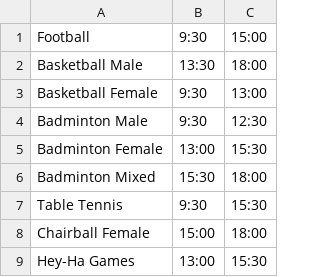
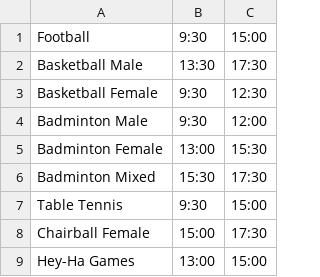
Before and after one commit to Samaggi-Samagom/samaggi-games-api, a CSV file: samaggi-games-admin/api/timetable.csv, drawn as a sheet.

Commit message:
Updated timetable

```diff
--- a/samaggi-games-admin/api/timetable.csv
+++ b/samaggi-games-admin/api/timetable.csv
@@ -1,9 +1,9 @@
 Football,9:30,15:00
-Basketball Male,13:30,18:00
-Basketball Female,9:30,13:00
-Badminton Male,9:30,12:30
+Basketball Male,13:30,17:30
+Basketball Female,9:30,12:30
+Badminton Male,9:30,12:00
 Badminton Female,13:00,15:30
-Badminton Mixed,15:30,18:00
-Table Tennis,9:30,15:30
-Chairball Female,15:00,18:00
-Hey-Ha Games,13:00,15:30
+Badminton Mixed,15:30,17:30
+Table Tennis,9:30,15:00
+Chairball Female,15:00,17:30
+Hey-Ha Games,13:00,15:00
```
